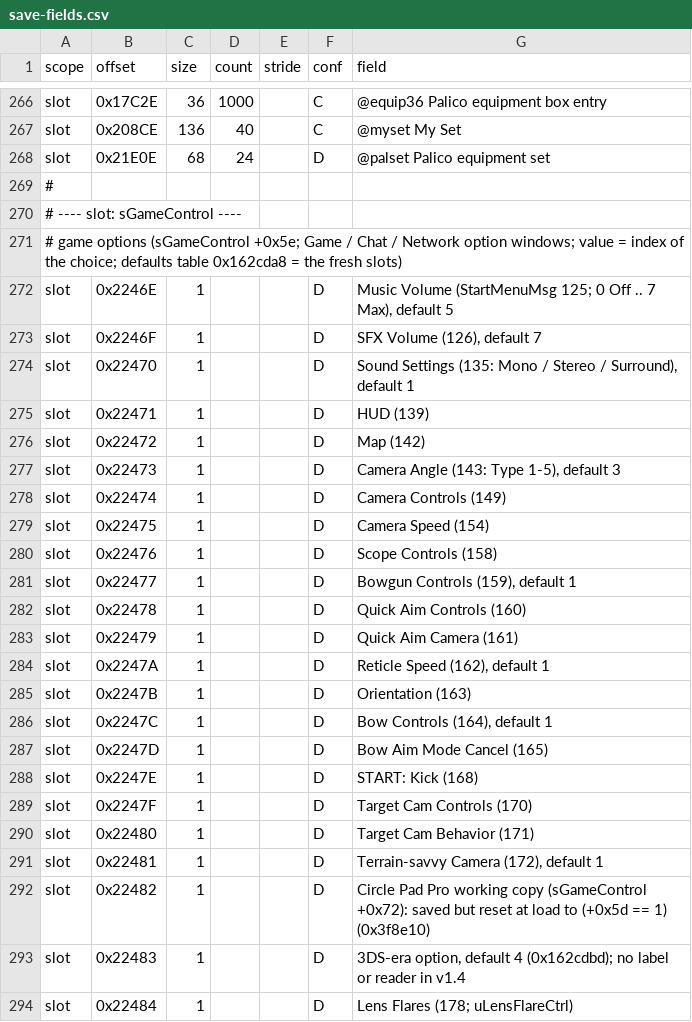
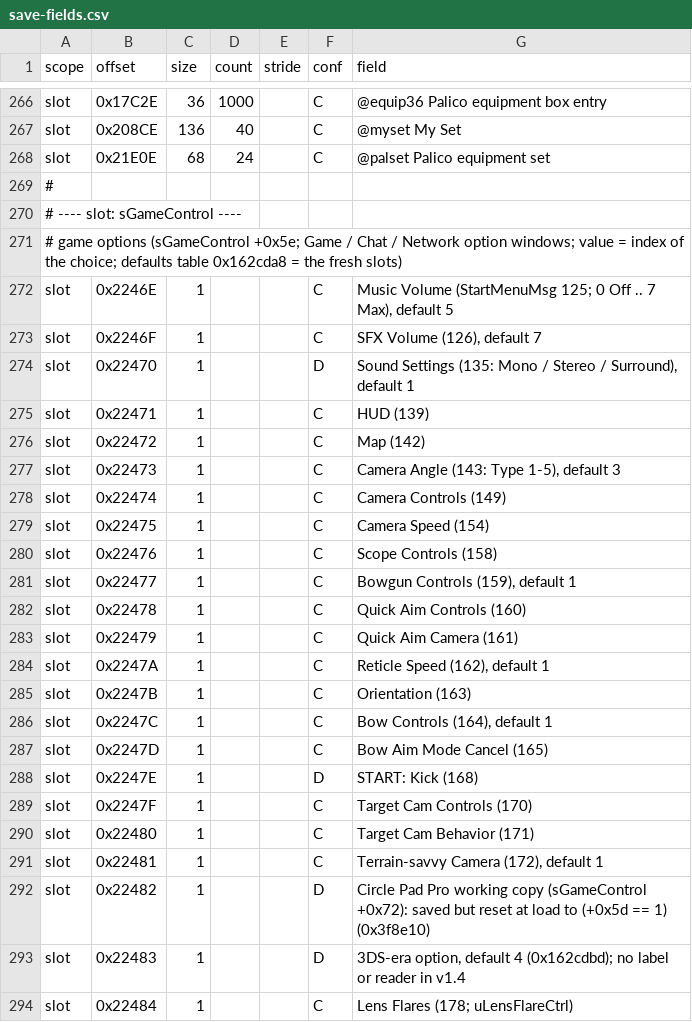
Before and after one commit to Scrimas/MHGU-Save-editor, a CSV file: data/save-fields.csv, drawn as a sheet; only a part is shown, gaps mark what is left out; the diff covers the shown part only.

```diff
--- a/data/save-fields.csv
+++ b/data/save-fields.csv
@@ -267,3 +267,3 @@ slot,0x17C2E,36,1000,,C,@equip36 Palico equipment box entry
 slot,0x208CE,136,40,,C,@myset My Set
-slot,0x21E0E,68,24,,D,@palset Palico equipment set
+slot,0x21E0E,68,24,,C,@palset Palico equipment set
 #
@@ -271,24 +271,24 @@ slot,0x21E0E,68,24,,D,@palset Palico equipment set
 # game options (sGameControl +0x5e; Game / Chat / Network option windows; value = index of the choice; defaults table 0x162cda8 = the fresh slots)
-slot,0x2246E,1,,,D,"Music Volume (StartMenuMsg 125; 0 Off .. 7 Max), default 5"
-slot,0x2246F,1,,,D,"SFX Volume (126), default 7"
+slot,0x2246E,1,,,C,"Music Volume (StartMenuMsg 125; 0 Off .. 7 Max), default 5"
+slot,0x2246F,1,,,C,"SFX Volume (126), default 7"
 slot,0x22470,1,,,D,"Sound Settings (135: Mono / Stereo / Surround), default 1"
-slot,0x22471,1,,,D,HUD (139)
-slot,0x22472,1,,,D,Map (142)
-slot,0x22473,1,,,D,"Camera Angle (143: Type 1-5), default 3"
-slot,0x22474,1,,,D,Camera Controls (149)
-slot,0x22475,1,,,D,Camera Speed (154)
-slot,0x22476,1,,,D,Scope Controls (158)
-slot,0x22477,1,,,D,"Bowgun Controls (159), default 1"
-slot,0x22478,1,,,D,Quick Aim Controls (160)
-slot,0x22479,1,,,D,Quick Aim Camera (161)
-slot,0x2247A,1,,,D,"Reticle Speed (162), default 1"
-slot,0x2247B,1,,,D,Orientation (163)
-slot,0x2247C,1,,,D,"Bow Controls (164), default 1"
-slot,0x2247D,1,,,D,Bow Aim Mode Cancel (165)
+slot,0x22471,1,,,C,HUD (139)
+slot,0x22472,1,,,C,Map (142)
+slot,0x22473,1,,,C,"Camera Angle (143: Type 1-5), default 3"
+slot,0x22474,1,,,C,Camera Controls (149)
+slot,0x22475,1,,,C,Camera Speed (154)
+slot,0x22476,1,,,C,Scope Controls (158)
+slot,0x22477,1,,,C,"Bowgun Controls (159), default 1"
+slot,0x22478,1,,,C,Quick Aim Controls (160)
+slot,0x22479,1,,,C,Quick Aim Camera (161)
+slot,0x2247A,1,,,C,"Reticle Speed (162), default 1"
+slot,0x2247B,1,,,C,Orientation (163)
+slot,0x2247C,1,,,C,"Bow Controls (164), default 1"
+slot,0x2247D,1,,,C,Bow Aim Mode Cancel (165)
 slot,0x2247E,1,,,D,START: Kick (168)
-slot,0x2247F,1,,,D,Target Cam Controls (170)
-slot,0x22480,1,,,D,Target Cam Behavior (171)
-slot,0x22481,1,,,D,"Terrain-savvy Camera (172), default 1"
+slot,0x2247F,1,,,C,Target Cam Controls (170)
+slot,0x22480,1,,,C,Target Cam Behavior (171)
+slot,0x22481,1,,,C,"Terrain-savvy Camera (172), default 1"
 slot,0x22482,1,,,D,"Circle Pad Pro working copy (sGameControl +0x72): saved but reset at load to (+0x5d == 1) (0x3f8e10)"
 slot,0x22483,1,,,D,"3DS-era option, default 4 (0x162cdbd); no label or reader in v1.4"
-slot,0x22484,1,,,D,Lens Flares (178; uLensFlareCtrl)
+slot,0x22484,1,,,C,Lens Flares (178; uLensFlareCtrl)
```
Also changed, not shown: 62 edited cells elsewhere in this file, 31 other files.
